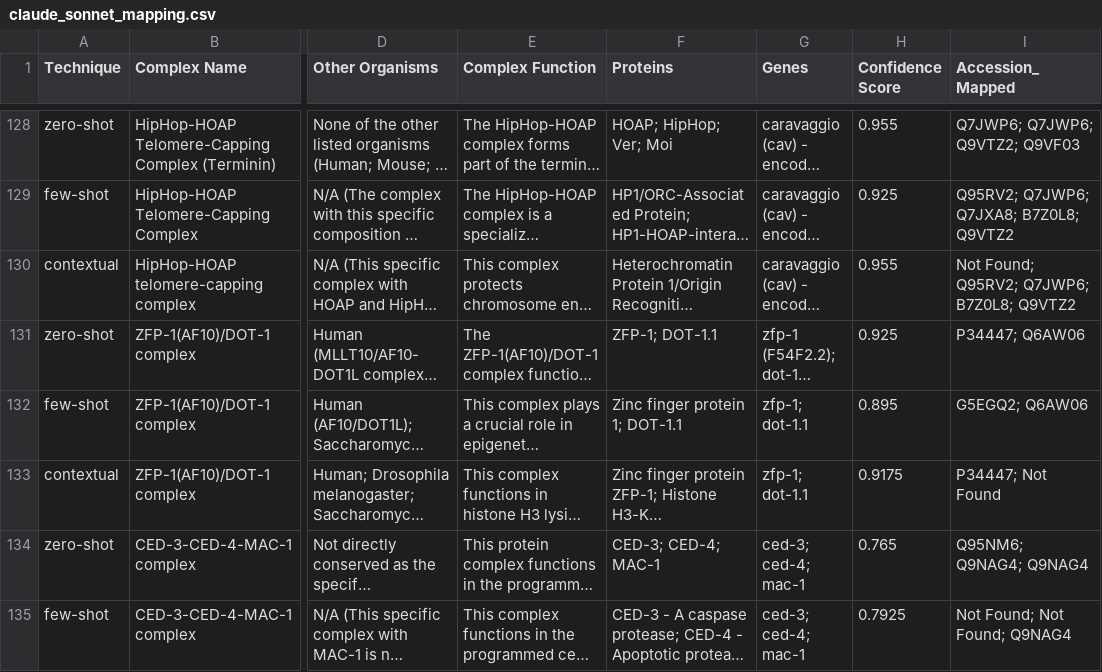
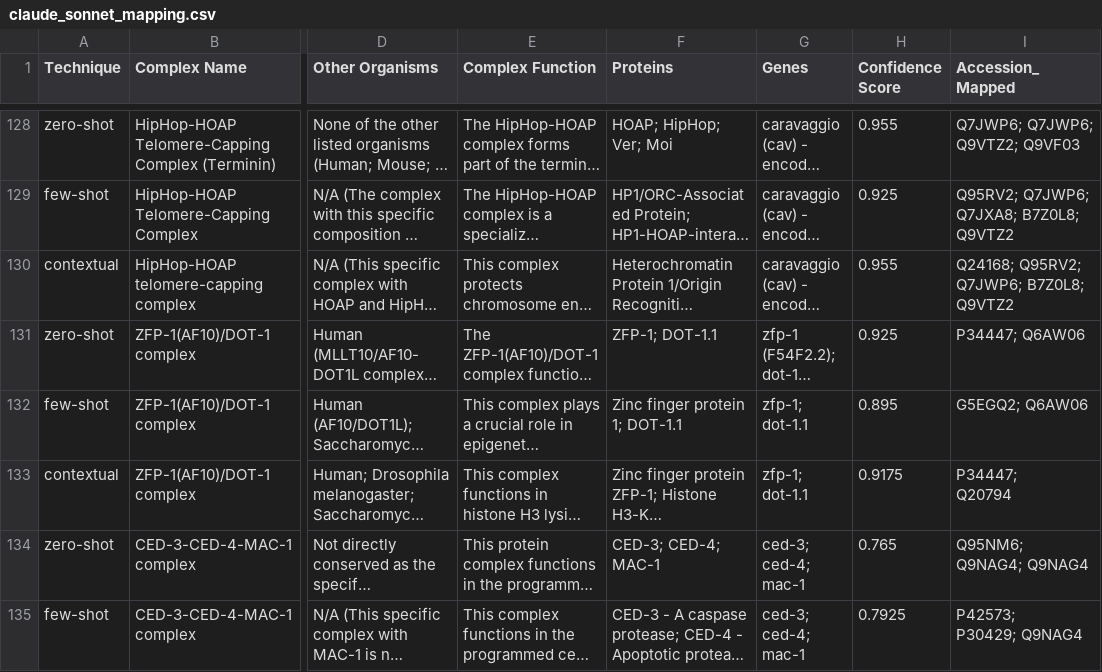
Before and after one commit to kashgupta01/MQP, a CSV file: claude_sonnet_mapping.csv, drawn as a sheet; only a part is shown, gaps mark what is left out; long unchanged cells end in …; ↵ is a line break in a cell; the diff covers the shown part only; the diff names each change by its address in the sheet, - before the commit and + after, or states it on an @@ line.

```diff
--- a/claude_sonnet_mapping.csv
+++ b/claude_sonnet_mapping.csv
-I130 (Accession_Mapped): Not Found; Q95RV2; Q7JWP6; B7Z0L8; Q9VTZ2
+I130 (Accession_Mapped): Q24168; Q95RV2; Q7JWP6; B7Z0L8; Q9VTZ2
-I133 (Accession_Mapped): P34447; Not Found
+I133 (Accession_Mapped): P34447; ↵ Q20794
-I135 (Accession_Mapped): Not Found; Not Found; Q9NAG4
+I135 (Accession_Mapped): P42573; ↵ P30429; Q9NAG4
```
Also changed, not shown: 59 edited cells elsewhere in this file.
